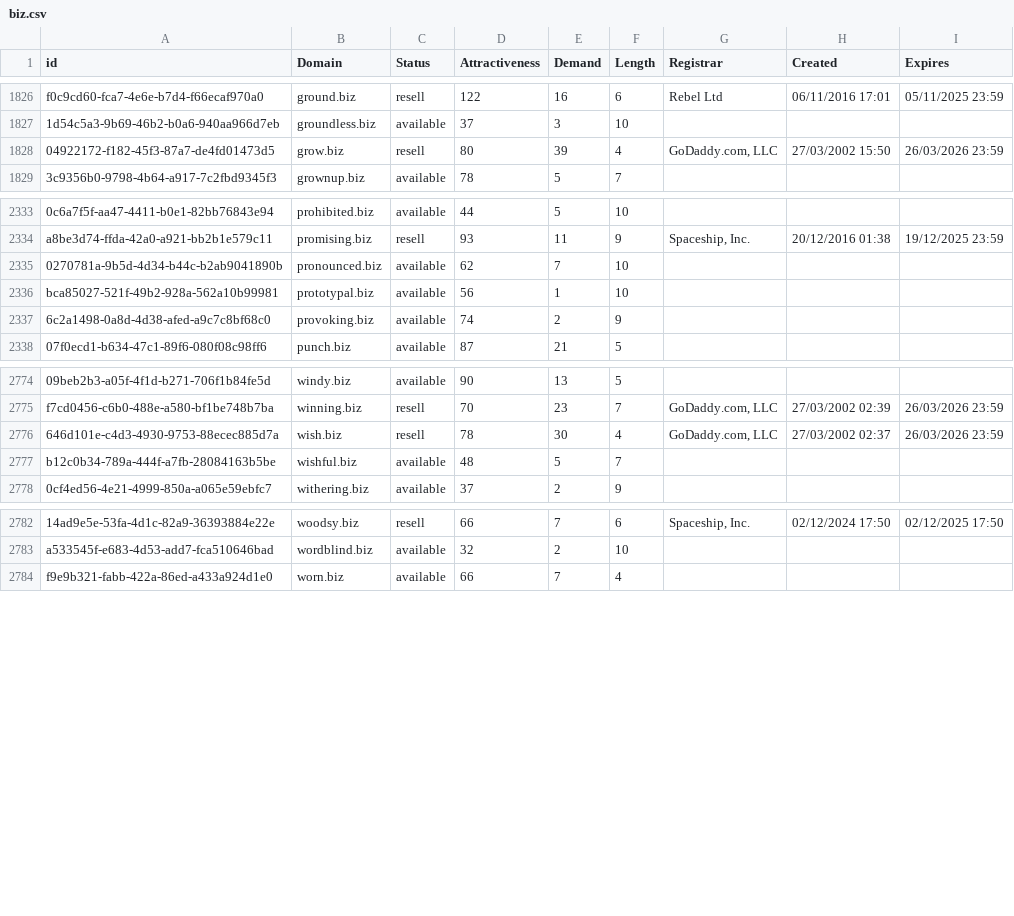
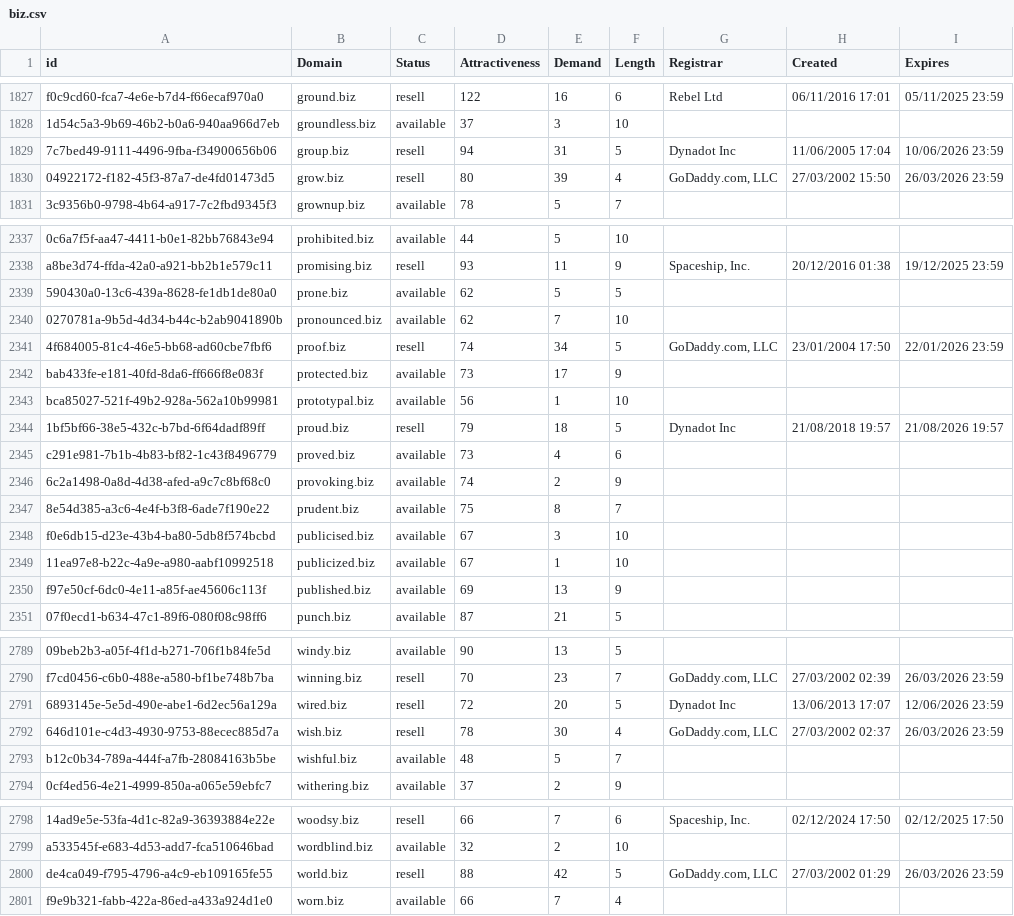
Before and after one commit to UniqueDomains/biz-oneword-domains, a CSV file: biz.csv, drawn as a sheet; only a part is shown, gaps mark what is left out; the diff covers the shown part only; the diff names each change by its address in the sheet, - before the commit and + after, or states it on an @@ line.

Commit message:
Domains update

```diff
--- a/biz.csv
+++ b/biz.csv
+row 1829: 7c7bed49-9111-4496-9fba-f34900656b06 | group.biz | resell | 94 | 31 | 5 | Dynadot Inc | 11/06/2005 17:04 | 10/06/2026 23:59
+row 2339: 590430a0-13c6-439a-8628-fe1db1de80a0 | prone.biz | available | 62 | 5 | 5
+row 2341: 4f684005-81c4-46e5-bb68-ad60cbe7fbf6 | proof.biz | resell | 74 | 34 | 5 | GoDaddy.com, LLC | 23/01/2004 17:50 | 22/01/2026 23:59
+row 2342: bab433fe-e181-40fd-8da6-ff666f8e083f | protected.biz | available | 73 | 17 | 9
+row 2344: 1bf5bf66-38e5-432c-b7bd-6f64dadf89ff | proud.biz | resell | 79 | 18 | 5 | Dynadot Inc | 21/08/2018 19:57 | 21/08/2026 19:57
+row 2345: c291e981-7b1b-4b83-bf82-1c43f8496779 | proved.biz | available | 73 | 4 | 6
+row 2347: 8e54d385-a3c6-4e4f-b3f8-6ade7f190e22 | prudent.biz | available | 75 | 8 | 7
+row 2348: f0e6db15-d23e-43b4-ba80-5db8f574bcbd | publicised.biz | available | 67 | 3 | 10
+row 2349: 11ea97e8-b22c-4a9e-a980-aabf10992518 | publicized.biz | available | 67 | 1 | 10
+row 2350: f97e50cf-6dc0-4e11-a85f-ae45606c113f | published.biz | available | 69 | 13 | 9
+row 2791: 6893145e-5e5d-490e-abe1-6d2ec56a129a | wired.biz | resell | 72 | 20 | 5 | Dynadot Inc | 13/06/2013 17:07 | 12/06/2026 23:59
+row 2800: de4ca049-f795-4796-a4c9-eb109165fe55 | world.biz | resell | 88 | 42 | 5 | GoDaddy.com, LLC | 27/03/2002 01:29 | 26/03/2026 23:59
```
Also changed, not shown: 5 added rows elsewhere in this file, 2 other files.
